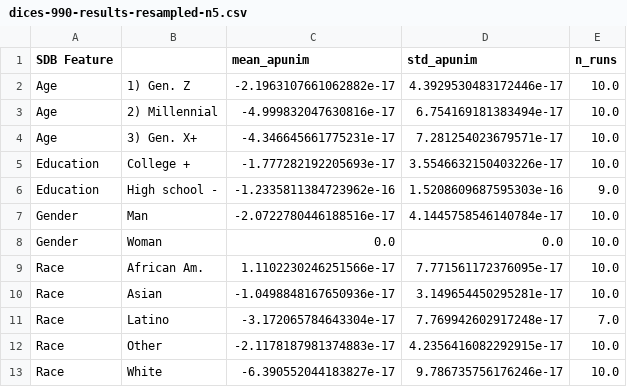
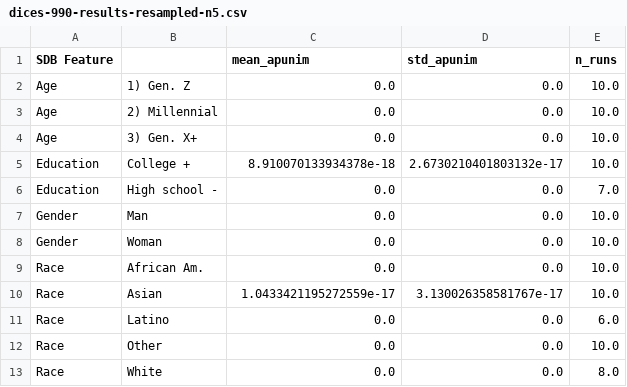
Before and after one commit to dimits-ts/aposteriori-unimodality, a CSV file: output/human/ablations/dices-990-results-resampled-n5.csv, drawn as a sheet.

```diff
--- a/output/human/ablations/dices-990-results-resampled-n5.csv
+++ b/output/human/ablations/dices-990-results-resampled-n5.csv
@@ -1,13 +1,13 @@
 SDB Feature,,mean_apunim,std_apunim,n_runs
-Age,1) Gen. Z,-2.1963107661062882e-17,4.3929530483172446e-17,10.0
-Age,2) Millennial,-4.999832047630816e-17,6.754169181383494e-17,10.0
-Age,3) Gen. X+,-4.346645661775231e-17,7.281254023679571e-17,10.0
-Education,College +,-1.777282192205693e-17,3.5546632150403226e-17,10.0
-Education,High school -,-1.2335811384723962e-16,1.5208609687595303e-16,9.0
-Gender,Man,-2.0722780446188516e-17,4.1445758546140784e-17,10.0
+Age,1) Gen. Z,0.0,0.0,10.0
+Age,2) Millennial,0.0,0.0,10.0
+Age,3) Gen. X+,0.0,0.0,10.0
+Education,College +,8.910070133934378e-18,2.6730210401803132e-17,10.0
+Education,High school -,0.0,0.0,7.0
+Gender,Man,0.0,0.0,10.0
 Gender,Woman,0.0,0.0,10.0
-Race,African Am.,1.1102230246251566e-17,7.771561172376095e-17,10.0
-Race,Asian,-1.0498848167650936e-17,3.149654450295281e-17,10.0
-Race,Latino,-3.172065784643304e-17,7.769942602917248e-17,7.0
-Race,Other,-2.1178187981374883e-17,4.2356416082292915e-17,10.0
-Race,White,-6.390552044183827e-17,9.786735756176246e-17,10.0
+Race,African Am.,0.0,0.0,10.0
+Race,Asian,1.0433421195272559e-17,3.130026358581767e-17,10.0
+Race,Latino,0.0,0.0,6.0
+Race,Other,0.0,0.0,10.0
+Race,White,0.0,0.0,8.0
```
Also changed, not shown: output/human/ablations/dices-350-results-resampled-n5.csv, 7 other files.
